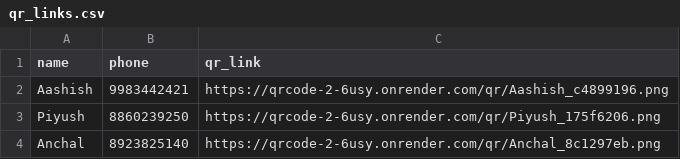
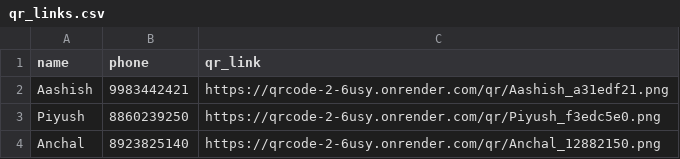
Before and after one commit to sloppysaint/QRCode-2, a CSV file: qr_links.csv, drawn as a sheet.

```diff
--- a/qr_links.csv
+++ b/qr_links.csv
@@ -1,4 +1,4 @@
 name,phone,qr_link
-Aashish,9983442421,https://qrcode-2-6usy.onrender.com/qr/Aashish_c4899196.png
-Piyush,8860239250,https://qrcode-2-6usy.onrender.com/qr/Piyush_175f6206.png
-Anchal,8923825140,https://qrcode-2-6usy.onrender.com/qr/Anchal_8c1297eb.png
+Aashish,9983442421,https://qrcode-2-6usy.onrender.com/qr/Aashish_a31edf21.png
+Piyush,8860239250,https://qrcode-2-6usy.onrender.com/qr/Piyush_f3edc5e0.png
+Anchal,8923825140,https://qrcode-2-6usy.onrender.com/qr/Anchal_12882150.png
```
Also changed, not shown: 8 other files.
